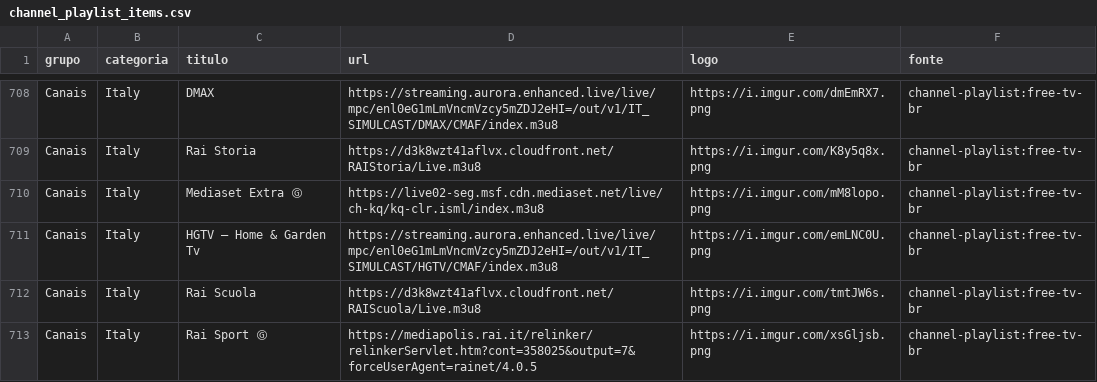
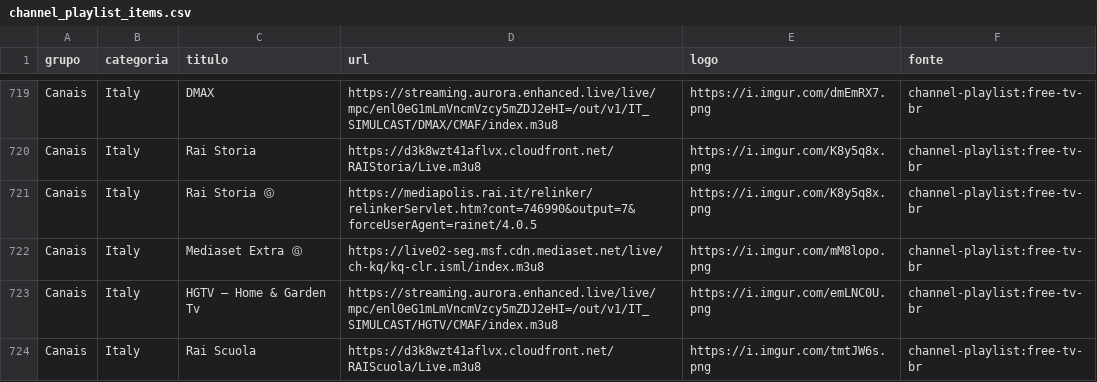
Before and after one commit to kaykewf13/animeout, a CSV file: sources/channel_playlist_items.csv, drawn as a sheet; only a part is shown, gaps mark what is left out; the shorter side is filled out with more unchanged rows; the diff covers the shown part only.

```diff
--- a/sources/channel_playlist_items.csv
+++ b/sources/channel_playlist_items.csv
@@ -709,2 +720,3 @@ Canais,Italy,DMAX,https://streaming.aurora.enhanced.live/live/mpc/enl0eG1mLmVncm
 Canais,Italy,Rai Storia,https://d3k8wzt41aflvx.cloudfront.net/RAIStoria/Live.m3u8,https://i.imgur.com/K8y5q8x.png,channel-playlist:free-tv-br
+Canais,Italy,Rai Storia Ⓖ,https://mediapolis.rai.it/relinker/relinkerServlet.htm?cont=746990&output=7&forceUserAgent=rainet/4.0.5,https://i.imgur.com/K8y5q8x.png,channel-playlist:free-tv-br
 Canais,Italy,Mediaset Extra Ⓖ,https://live02-seg.msf.cdn.mediaset.net/live/ch-kq/kq-clr.isml/index.m3u8,https://i.imgur.com/mM8lopo.png,channel-playlist:free-tv-br
```
Also changed, not shown: 13 added rows and 5 edited cells elsewhere in this file, 2 other files.
